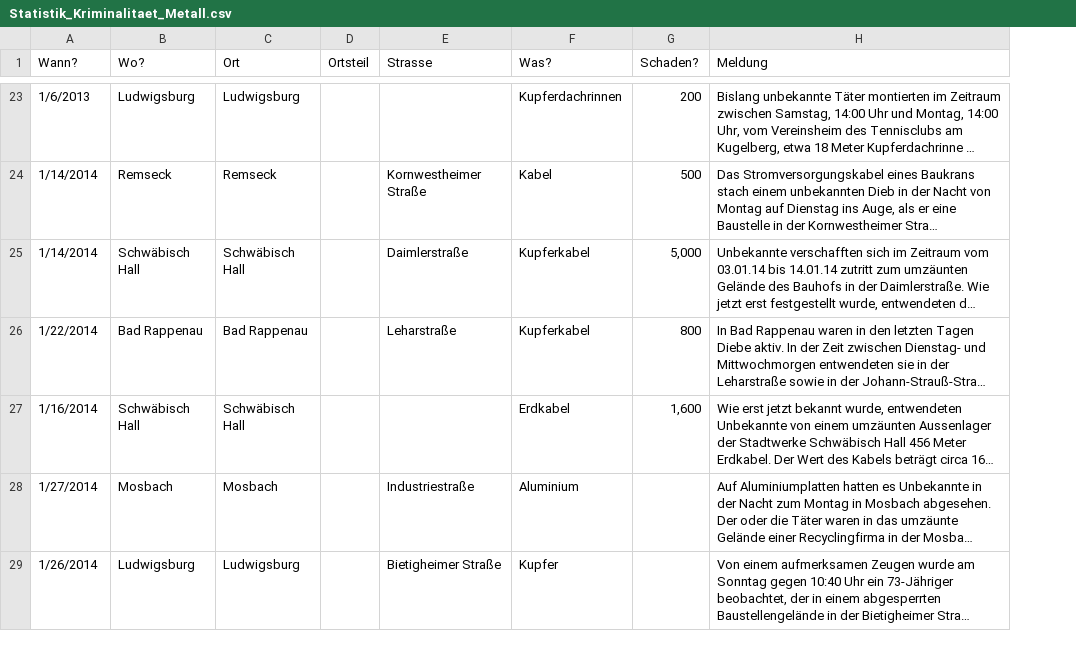
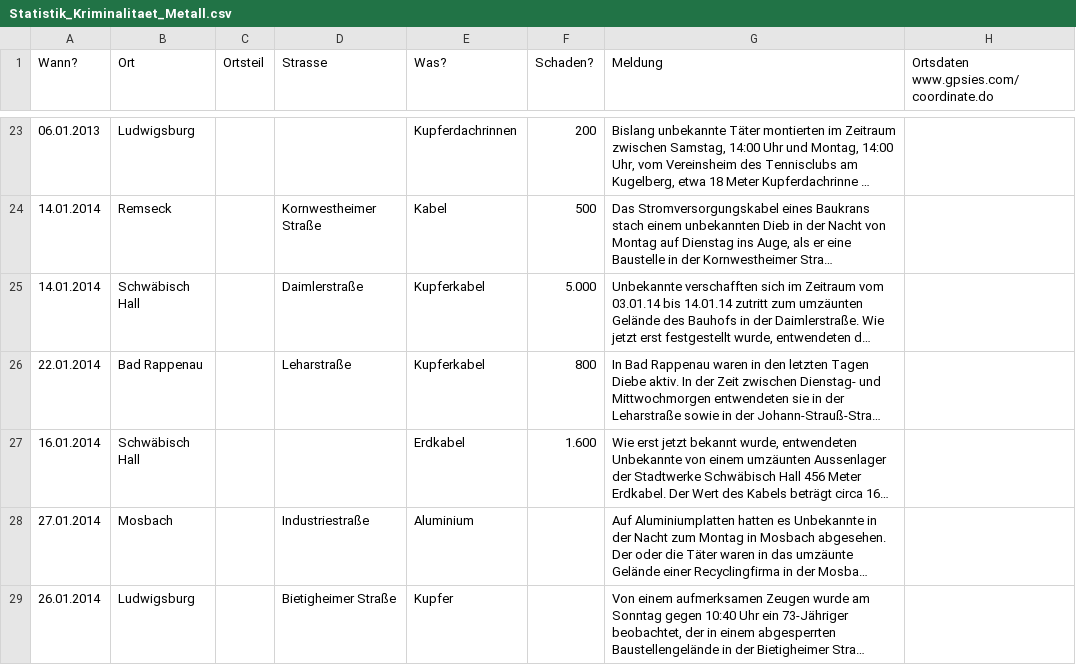
Before and after one commit to opendata-heilbronn/crimemap, a CSV file: converter/Statistik_Kriminalitaet_Metall.csv, drawn as a sheet; only a part is shown, gaps mark what is left out; long unchanged cells end in …; removed rows and columns are numbered as before the commit, all else as after; the diff covers the shown part only; the diff names each change by its address in the sheet, - before the commit and + after, or states it on an @@ line.

```diff
--- a/converter/Statistik_Kriminalitaet_Metall.csv
+++ b/converter/Statistik_Kriminalitaet_Metall.csv
-column B (Wo?), rows 23-29: Ludwigsburg | Remseck | Schwäbisch Hall | Bad Rappenau | Schwäbisch Hall | Mosbach | Ludwigsburg
+column H, row 1: Ortsdaten www.gpsies.com/coordinate.do
-A23 (Wann?): 1/6/2013
+A23 (Wann?): 06.01.2013
-A24:A25 (Wann?): 1/14/2014
+A24:A25 (Wann?): 14.01.2014
-F25 (Schaden?): 5,000
+F25 (Schaden?): 5.000
-A26 (Wann?): 1/22/2014
+A26 (Wann?): 22.01.2014
-A27 (Wann?): 1/16/2014
+A27 (Wann?): 16.01.2014
-F27 (Schaden?): 1,600
+F27 (Schaden?): 1.600
-A28 (Wann?): 1/27/2014
+A28 (Wann?): 27.01.2014
-A29 (Wann?): 1/26/2014
+A29 (Wann?): 26.01.2014
```
Also changed, not shown: 13 added rows, 5 removed rows and 34 edited cells elsewhere in this file, 4 other files.
